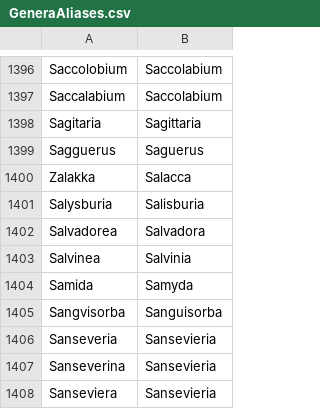
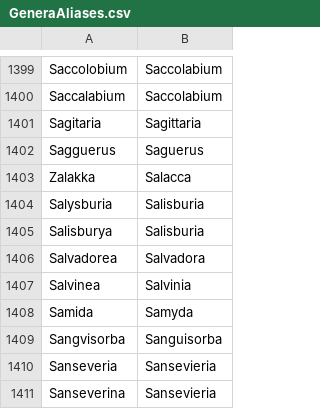
Before and after one commit to nlkinlock/PlantTaxonNameCleaner, a CSV file: GeneraAliases.csv, drawn as a sheet; only a part is shown, gaps mark what is left out; the shorter side is filled out with more unchanged rows; the diff covers the shown part only; the diff names each change by its address in the sheet, - before the commit and + after, or states it on an @@ line.

```diff
--- a/GeneraAliases.csv
+++ b/GeneraAliases.csv
+row 1405: Salisburya | Salisburia
```
Also changed, not shown: 4 added rows and 1 removed row elsewhere in this file.
